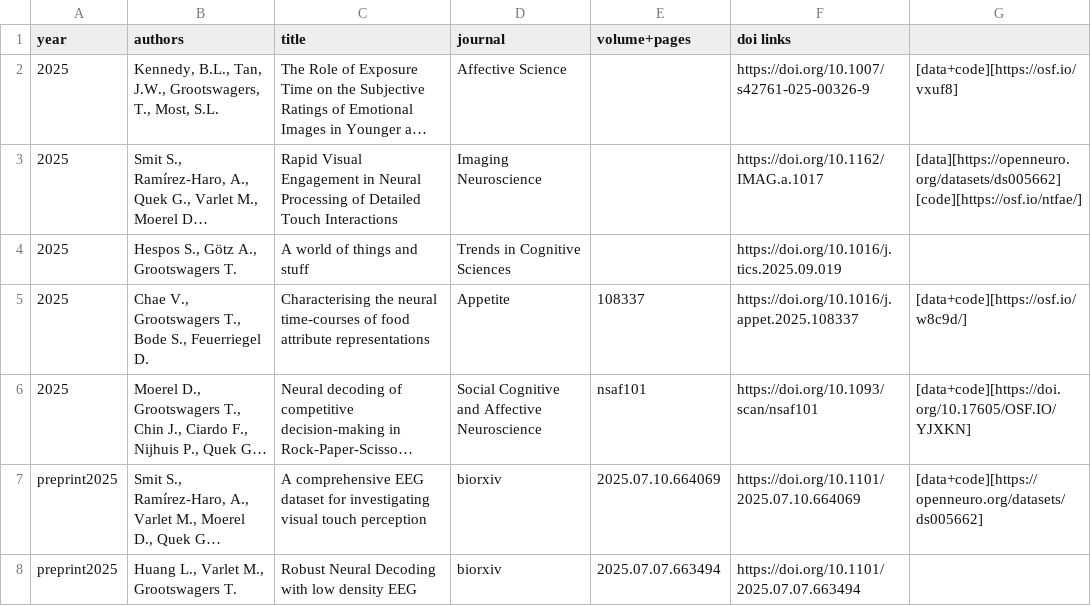
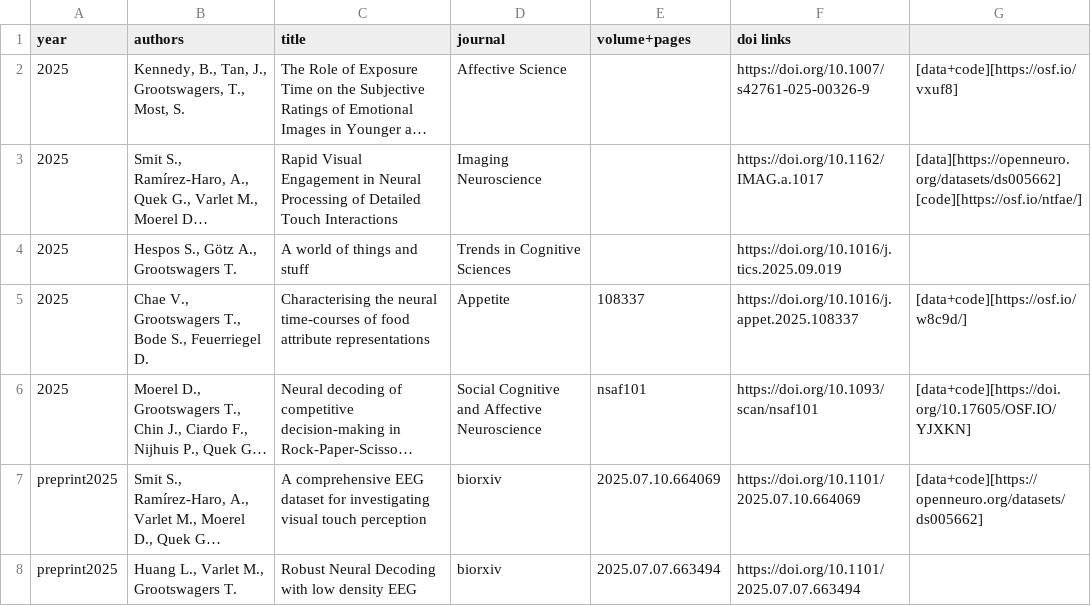
Before and after one commit to Tijl/tijl.github.io, a TSV file: publicationlist.tsv, drawn as a sheet; only a part is shown; long unchanged cells end in …; the diff names each change by its address in the sheet, - before the commit and + after, or states it on an @@ line.

```diff
--- a/publicationlist.tsv
+++ b/publicationlist.tsv
-B2 (authors): Kennedy, B.L., Tan, J.W., Grootswagers, T., Most, S.L.
+B2 (authors): Kennedy, B., Tan, J., Grootswagers, T., Most, S.
```
Also changed, not shown: 2 other files.
